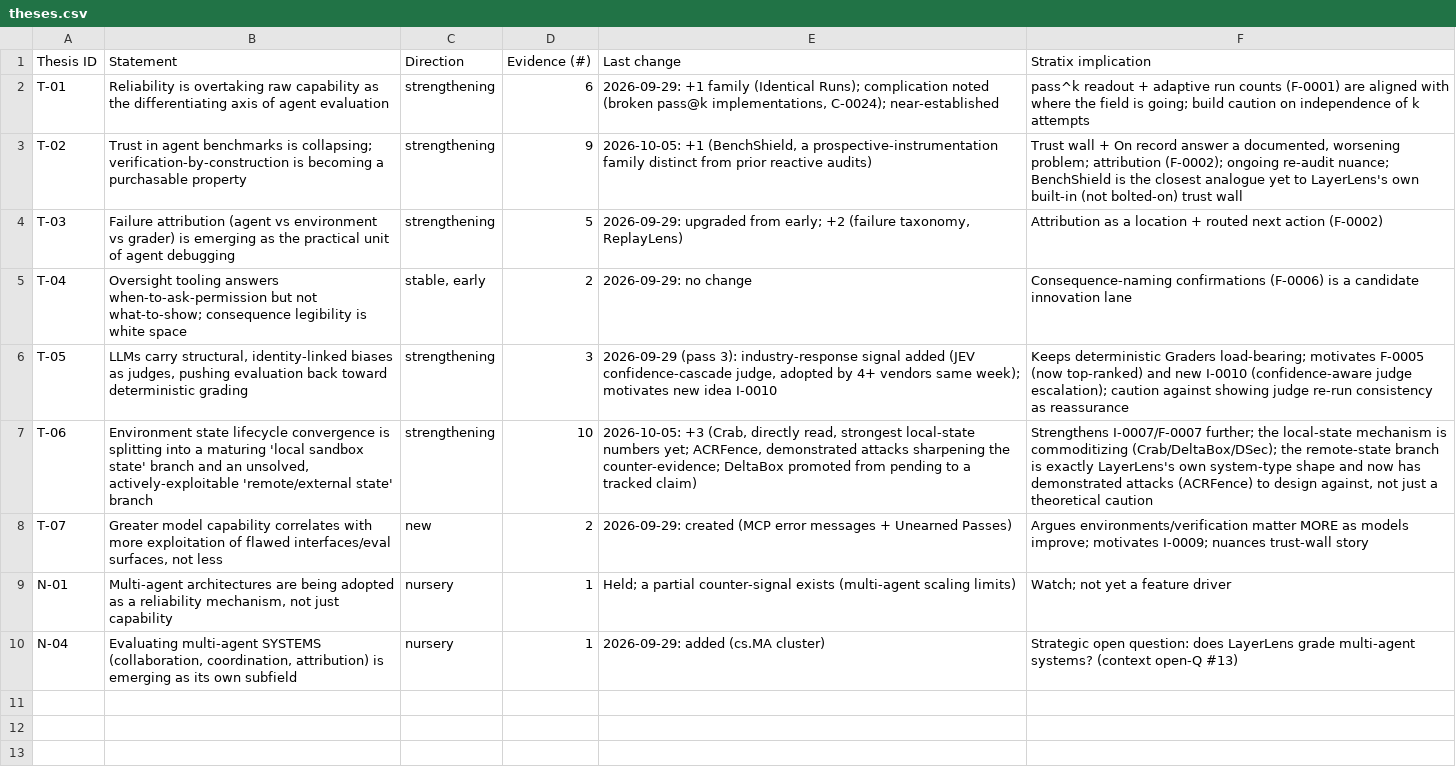
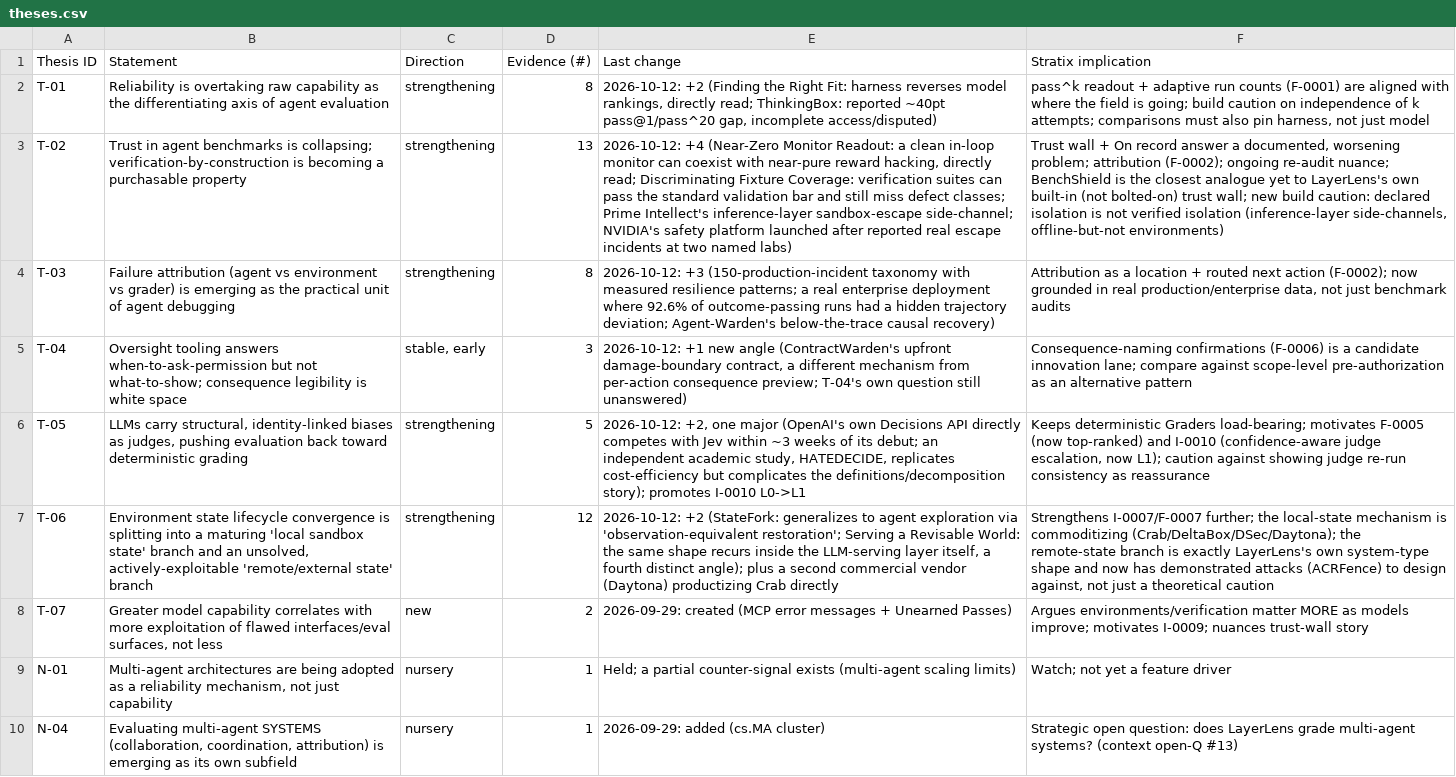
Before and after one commit to javiervio/layerlens-agentic-research, a CSV file: knowledge/theses.csv, drawn as a sheet; the diff names each change by its address in the sheet, - before the commit and + after, or states it on an @@ line.

```diff
--- a/knowledge/theses.csv
+++ b/knowledge/theses.csv
-D2 (Evidence (#)): 6
+D2 (Evidence (#)): 8
-E2 (Last change): 2026-09-29: +1 family (Identical Runs); complication noted (broken pass@k implementations, C-0024); near-established
+E2 (Last change): 2026-10-12: +2 (Finding the Right Fit: harness reverses model rankings, directly read; ThinkingBox: reported ~40pt pass@1/pass^20 gap, incomplete access/disputed)
-F2 (Stratix implication): …of k attempts
+F2 (Stratix implication): …of k attempts; comparisons must also pin harness, not just model
-D3 (Evidence (#)): 9
+D3 (Evidence (#)): 13
-E3 (Last change): 2026-10-05: +1 (BenchShield, a prospective-instrumentation family distinct from prior reactive audits)
+E3 (Last change): 2026-10-12: +4 (Near-Zero Monitor Readout: a clean in-loop monitor can coexist with near-pure reward hacking, directly read; Discriminating Fixture Coverage: verification suites can pass the standard validation bar and still miss defect classes; Prime Intellect's inference-layer sandbox-escape side-channel; NVIDIA's safety platform launched after reported real escape incidents at two named labs)
-F3 (Stratix implication): …bolted-on) trust wall
+F3 (Stratix implication): …bolted-on) trust wall; new build caution: declared isolation is not verified isolation (inference-layer side-channels, offline-but-not environments)
-D4 (Evidence (#)): 5
+D4 (Evidence (#)): 8
-E4 (Last change): 2026-09-29: upgraded from early; +2 (failure taxonomy, ReplayLens)
+E4 (Last change): 2026-10-12: +3 (150-production-incident taxonomy with measured resilience patterns; a real enterprise deployment where 92.6% of outcome-passing runs had a hidden trajectory deviation; Agent-Warden's below-the-trace causal recovery)
-F4 (Stratix implication): …next action (F-0002)
+F4 (Stratix implication): …next action (F-0002); now grounded in real production/enterprise data, not just benchmark audits
-D5 (Evidence (#)): 2
+D5 (Evidence (#)): 3
-E5 (Last change): 2026-09-29: no change
+E5 (Last change): 2026-10-12: +1 new angle (ContractWarden's upfront damage-boundary contract, a different mechanism from per-action consequence preview; T-04's own question still unanswered)
-F5 (Stratix implication): …candidate innovation lane
+F5 (Stratix implication): …candidate innovation lane; compare against scope-level pre-authorization as an alternative pattern
-D6 (Evidence (#)): 3
+D6 (Evidence (#)): 5
-E6 (Last change): 2026-09-29 (pass 3): industry-response signal added (JEV confidence-cascade judge, adopted by 4+ vendors same week); motivates new idea I-0010
+E6 (Last change): 2026-10-12: +2, one major (OpenAI's own Decisions API directly competes with Jev within ~3 weeks of its debut; an independent academic study, HATEDECIDE, replicates cost-efficiency but complicates the definitions/decomposition story); promotes I-0010 L0->L1
-F6 (Stratix implication): …top-ranked) and new I-0010 (confidence-aware judge escalation); caution against…
+F6 (Stratix implication): …top-ranked) and I-0010 (confidence-aware judge escalation, now L1); caution against…
-D7 (Evidence (#)): 10
+D7 (Evidence (#)): 12
-E7 (Last change): 2026-10-05: +3 (Crab, directly read, strongest local-state numbers yet; ACRFence, demonstrated attacks sharpening the counter-evidence; DeltaBox promoted from pending to a tracked claim)
+E7 (Last change): 2026-10-12: +2 (StateFork: generalizes to agent exploration via 'observation-equivalent restoration'; Serving a Revisable World: the same shape recurs inside the LLM-serving layer itself, a fourth distinct angle); plus a second commercial vendor (Daytona) productizing Crab directly
-F7 (Stratix implication): …is commoditizing (Crab/DeltaBox/DSec); the remote-state…
+F7 (Stratix implication): …is commoditizing (Crab/DeltaBox/DSec/Daytona); the remote-state…
```
Also changed, not shown: features/matrix.csv, 25 other files.
